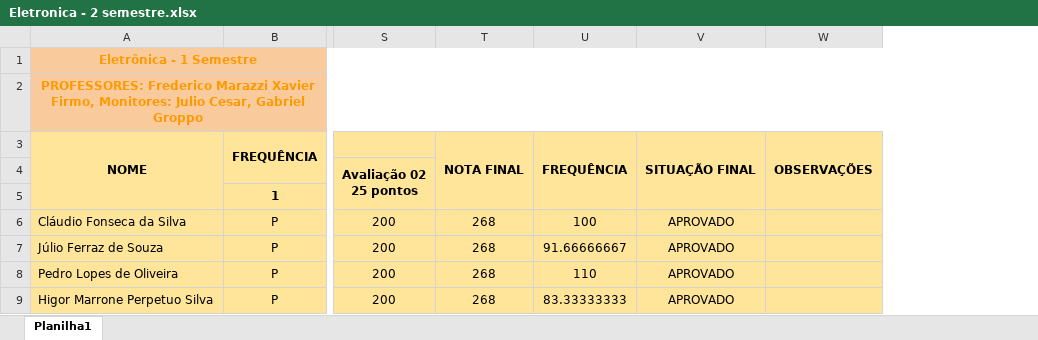
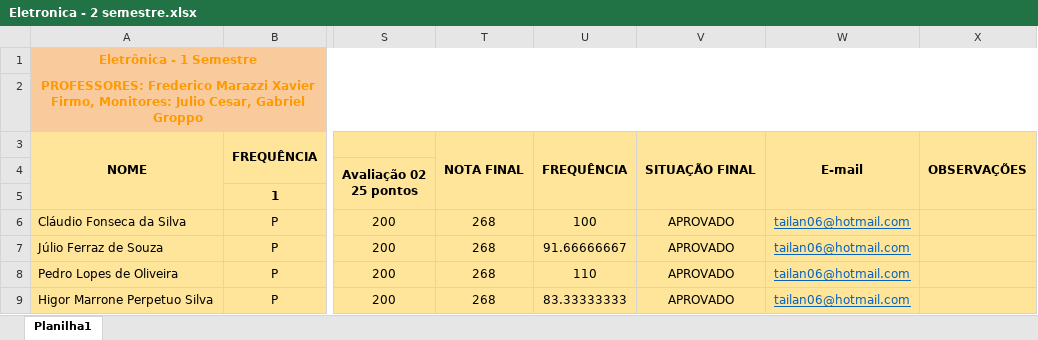
Before and after one commit to tailanpatrick/boletim-por-email-incluir, an Excel workbook: public/Eletronica - 2 semestre.xlsx, sheet Planilha1, drawn as a sheet; only a part is shown, gaps mark what is left out; values as stored, in another font and other column widths than the file's, no borders; the diff names each change by its address in the sheet, - before the commit and + after, or states it on an @@ line.

```diff
--- a/public/Eletronica - 2 semestre.xlsx (sheet Planilha1)
+++ b/public/Eletronica - 2 semestre.xlsx (sheet Planilha1)
+column W, rows 3-9: E-mail |  |  | tailan06@hotmail.com | tailan06@hotmail.com | tailan06@hotmail.com | tailan06@hotmail.com
```
Also changed, not shown: 5 other files.
